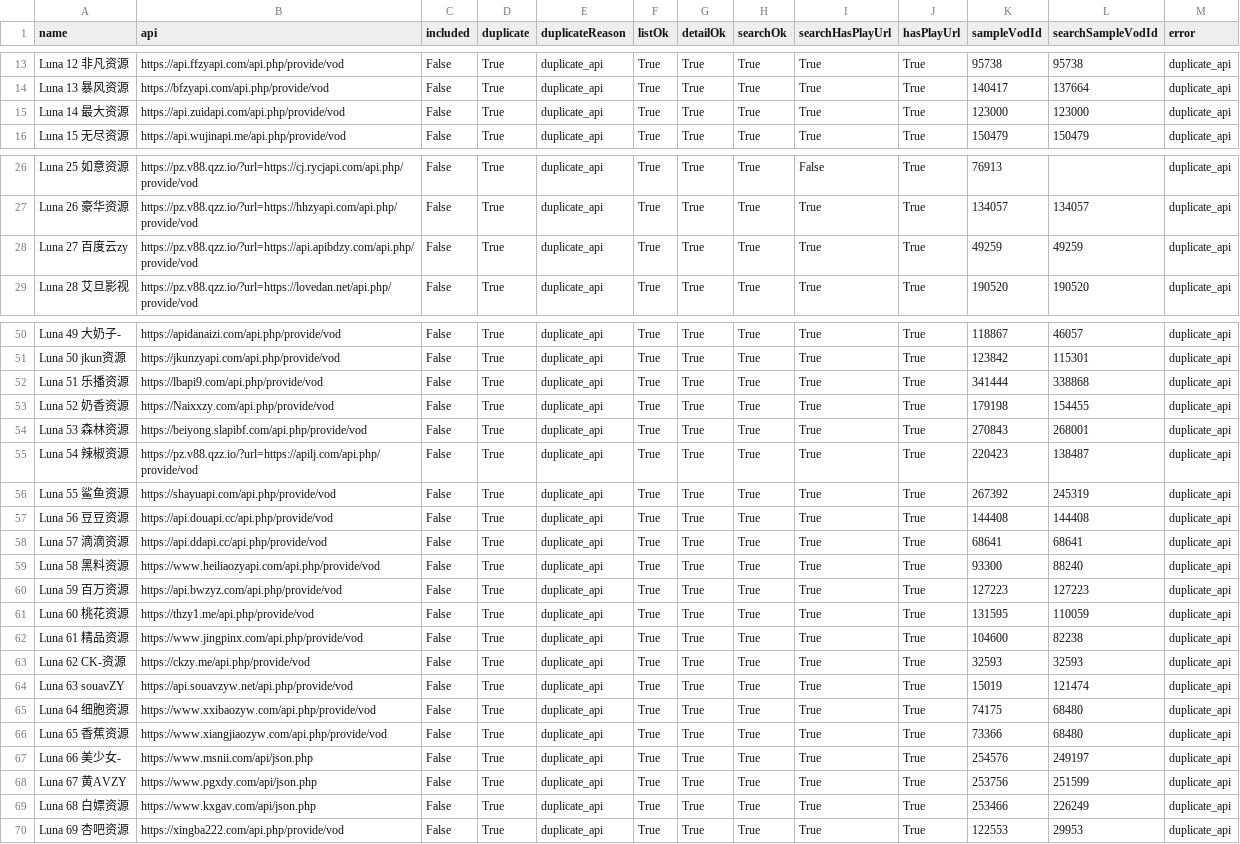
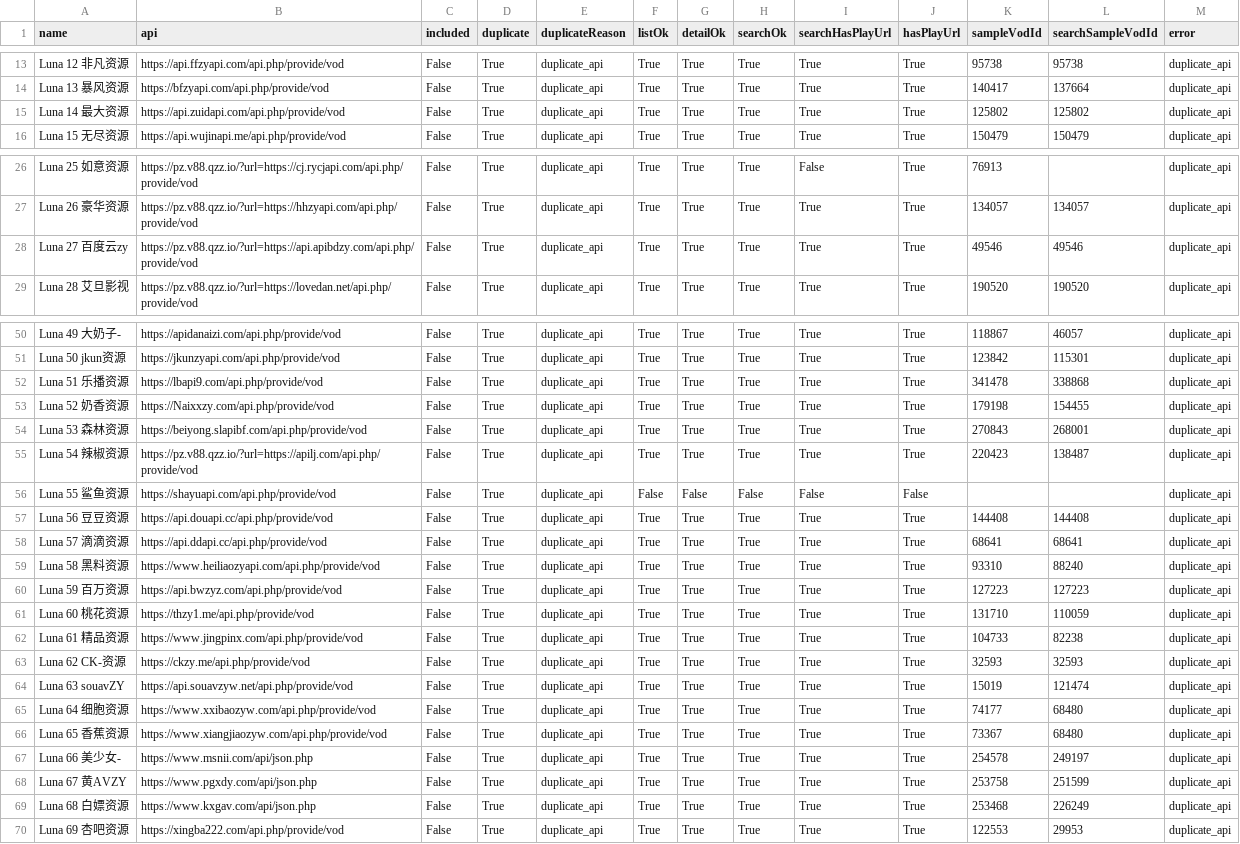
Before and after one commit to SYLONG7708/TV, a CSV file: sources/vod-lunatv-full-analysis.csv, drawn as a sheet; only a part is shown, gaps mark what is left out; the diff covers the shown part only; the diff names each change by its address in the sheet, - before the commit and + after, or states it on an @@ line.

```diff
--- a/sources/vod-lunatv-full-analysis.csv
+++ b/sources/vod-lunatv-full-analysis.csv
-K15 (sampleVodId): 123000
+K15 (sampleVodId): 125802
-L15 (searchSampleVodId): 123000
+L15 (searchSampleVodId): 125802
-K28 (sampleVodId): 49259
+K28 (sampleVodId): 49546
-L28 (searchSampleVodId): 49259
+L28 (searchSampleVodId): 49546
-K52 (sampleVodId): 341444
+K52 (sampleVodId): 341478
-F56 (listOk): True
+F56 (listOk): False
-G56 (detailOk): True
+G56 (detailOk): False
-H56 (searchOk): True
+H56 (searchOk): False
-I56 (searchHasPlayUrl): True
+I56 (searchHasPlayUrl): False
-J56 (hasPlayUrl): True
+J56 (hasPlayUrl): False
-K56 (sampleVodId): 267392
+K56 (sampleVodId): (empty)
-L56 (searchSampleVodId): 245319
+L56 (searchSampleVodId): (empty)
-K59 (sampleVodId): 93300
+K59 (sampleVodId): 93310
-K61 (sampleVodId): 131595
+K61 (sampleVodId): 131710
-K62 (sampleVodId): 104600
+K62 (sampleVodId): 104733
-K65 (sampleVodId): 74175
+K65 (sampleVodId): 74177
-K66 (sampleVodId): 73366
+K66 (sampleVodId): 73367
-K67 (sampleVodId): 254576
+K67 (sampleVodId): 254578
-K68 (sampleVodId): 253756
+K68 (sampleVodId): 253758
-K69 (sampleVodId): 253466
+K69 (sampleVodId): 253468
```
Also changed, not shown: 1 edited cell elsewhere in this file, sources/vod-lunatv-adult18-sorted-analysis.csv, sources/vod-lunatv-jin18-analysis.csv, 12 other files.
